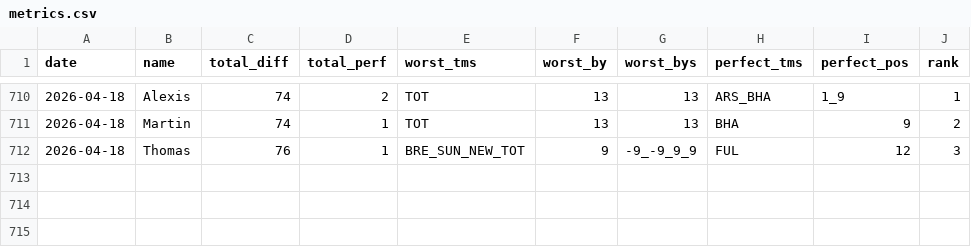
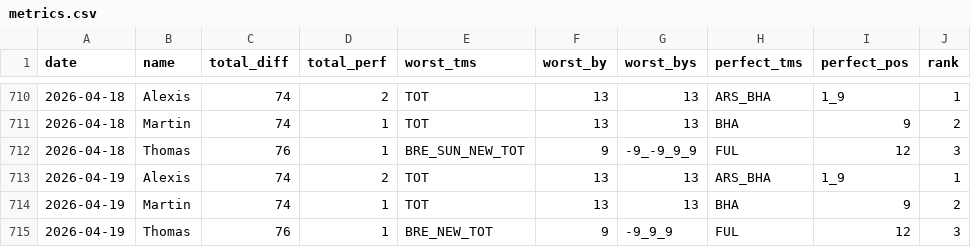
Before and after one commit to martinbog19/pl-preds, a CSV file: data/prem/metrics.csv, drawn as a sheet; only a part is shown, gaps mark what is left out.

```diff
--- a/data/prem/metrics.csv
+++ b/data/prem/metrics.csv
@@ -712 +712,4 @@ date,name,total_diff,total_perf,worst_tms,worst_by,worst_bys,perfect_tms,perfect
 2026-04-18,Thomas,76,1,BRE_SUN_NEW_TOT,9,-9_-9_9_9,FUL,12,3
+2026-04-19,Alexis,74,2,TOT,13,13,ARS_BHA,1_9,1
+2026-04-19,Martin,74,1,TOT,13,13,BHA,9,2
+2026-04-19,Thomas,76,1,BRE_NEW_TOT,9,-9_9_9,FUL,12,3
```
Also changed, not shown: data/prem/standings.csv.
